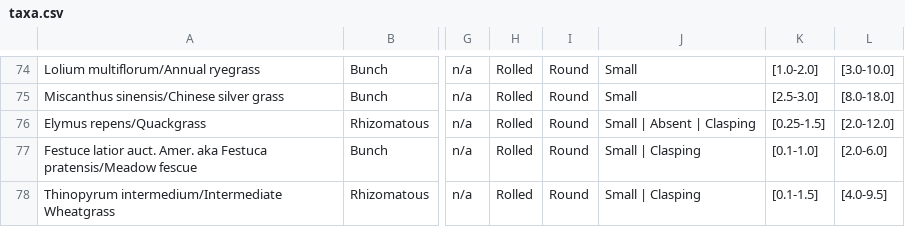
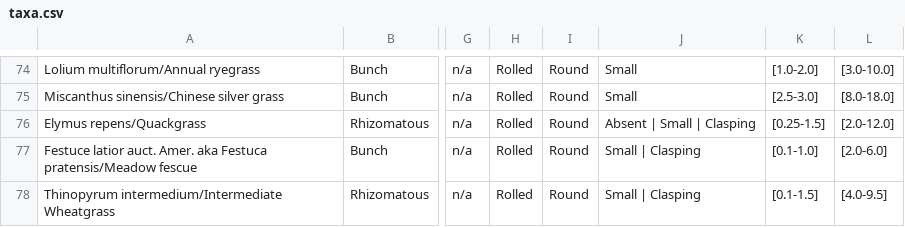
Before and after one commit to kinseyreed/identikit, a CSV file: kb/09092025_grasses/taxa.csv, drawn as a sheet; only a part is shown, gaps mark what is left out; the diff names each change by its address in the sheet, - before the commit and + after, or states it on an @@ line.

Commit message:
Update taxa.csv
retry quackgrass upd

```diff
--- a/kb/09092025_grasses/taxa.csv
+++ b/kb/09092025_grasses/taxa.csv
-J76: Small | Absent | Clasping
+J76: Absent | Small | Clasping
```
